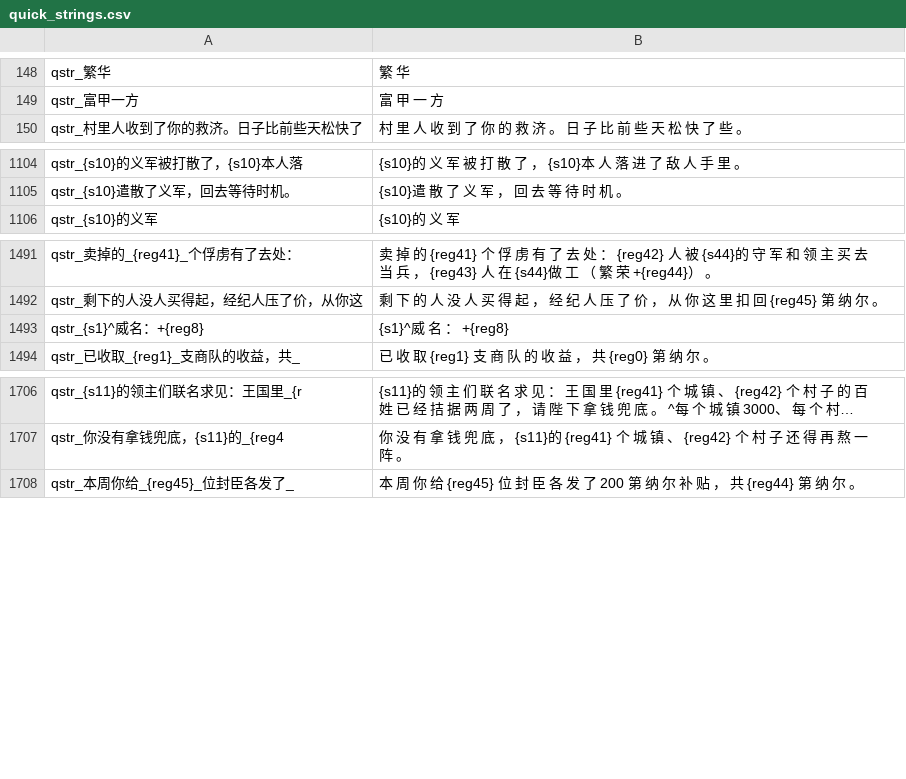
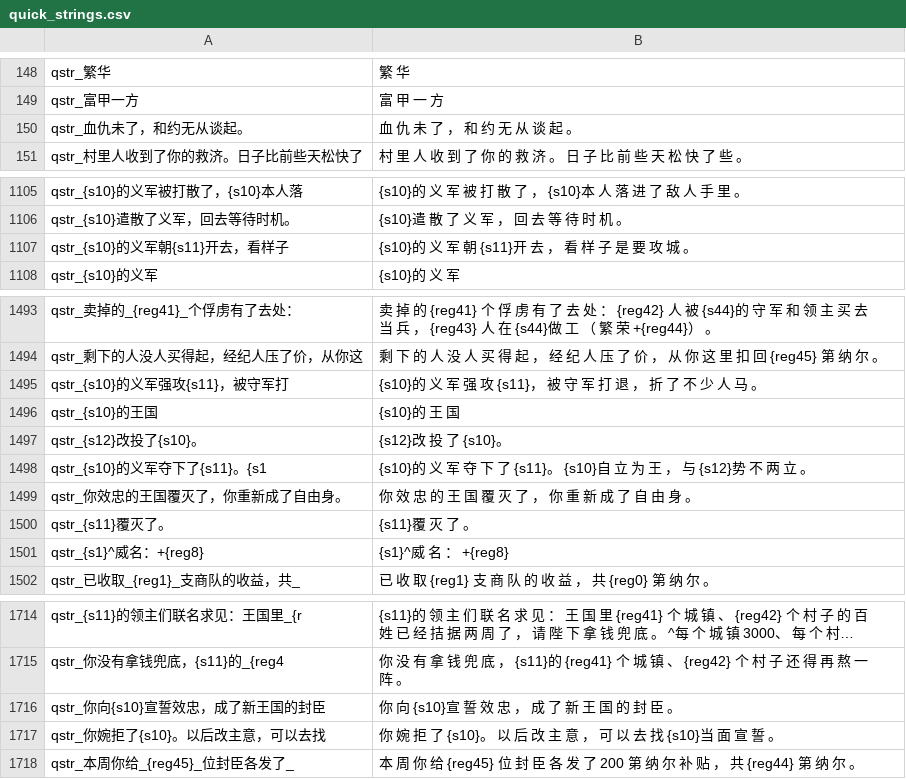
Before and after one commit to Augdgasjkh354-lang/ok, a CSV file: localization/cns/quick_strings.csv, drawn as a sheet; only a part is shown, gaps mark what is left out; long unchanged cells end in …; the diff names each change by its address in the sheet, - before the commit and + after, or states it on an @@ line.

```diff
--- a/localization/cns/quick_strings.csv
+++ b/localization/cns/quick_strings.csv
+row 150: qstr_血仇未了，和约无从谈起。 | 血 仇 未 了 ， 和 约 无 从 谈 起 。
+row 1107: qstr_{s10}的义军朝{s11}开去，看样子 | {s10}的 义 军 朝 {s11}开 去 ， 看 样 子 是 要 攻 城 。
+row 1495: qstr_{s10}的义军强攻{s11}，被守军打 | {s10}的 义 军 强 攻 {s11}， 被 守 军 打 退 ， 折 了 不 少 人 马 。
+row 1496: qstr_{s10}的王国 | {s10}的 王 国
+row 1497: qstr_{s12}改投了{s10}。 | {s12}改 投 了 {s10}。
+row 1498: qstr_{s10}的义军夺下了{s11}。{s1 | {s10}的 义 军 夺 下 了 {s11}。 {s10}自 立 为 王 ， 与 {s12}势 不 两 立 。
+row 1499: qstr_你效忠的王国覆灭了，你重新成了自由身。 | 你 效 忠 的 王 国 覆 灭 了 ， 你 重 新 成 了 自 由 身 。
+row 1500: qstr_{s11}覆灭了。 | {s11}覆 灭 了 。
+row 1716: qstr_你向{s10}宣誓效忠，成了新王国的封臣 | 你 向 {s10}宣 誓 效 忠 ， 成 了 新 王 国 的 封 臣 。
+row 1717: qstr_你婉拒了{s10}。以后改主意，可以去找 | 你 婉 拒 了 {s10}。 以 后 改 主 意 ， 可 以 去 找 {s10}当 面 宣 誓 。
```
Also changed, not shown: localization/cn_s/game_menus.csv, localization/cn_s/quick_strings.csv, 37 other files.
